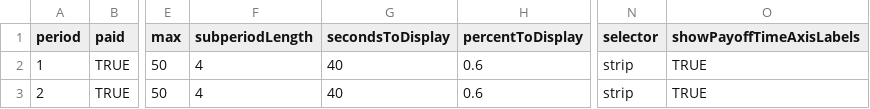
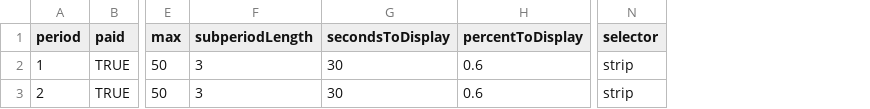
Before and after one commit to Leeps-Lab/ConG, a CSV file: configs/pricing.csv, drawn as a sheet; only a part is shown, gaps mark what is left out; the diff names each change by its address in the sheet, - before the commit and + after, or states it on an @@ line.

```diff
--- a/configs/pricing.csv
+++ b/configs/pricing.csv
-column O (showPayoffTimeAxisLabels), rows 2-3: TRUE | TRUE
-F2:F3 (subperiodLength): 4
+F2:F3 (subperiodLength): 3
-G2:G3 (secondsToDisplay): 40
+G2:G3 (secondsToDisplay): 30
```
Also changed, not shown: 6 other files.
